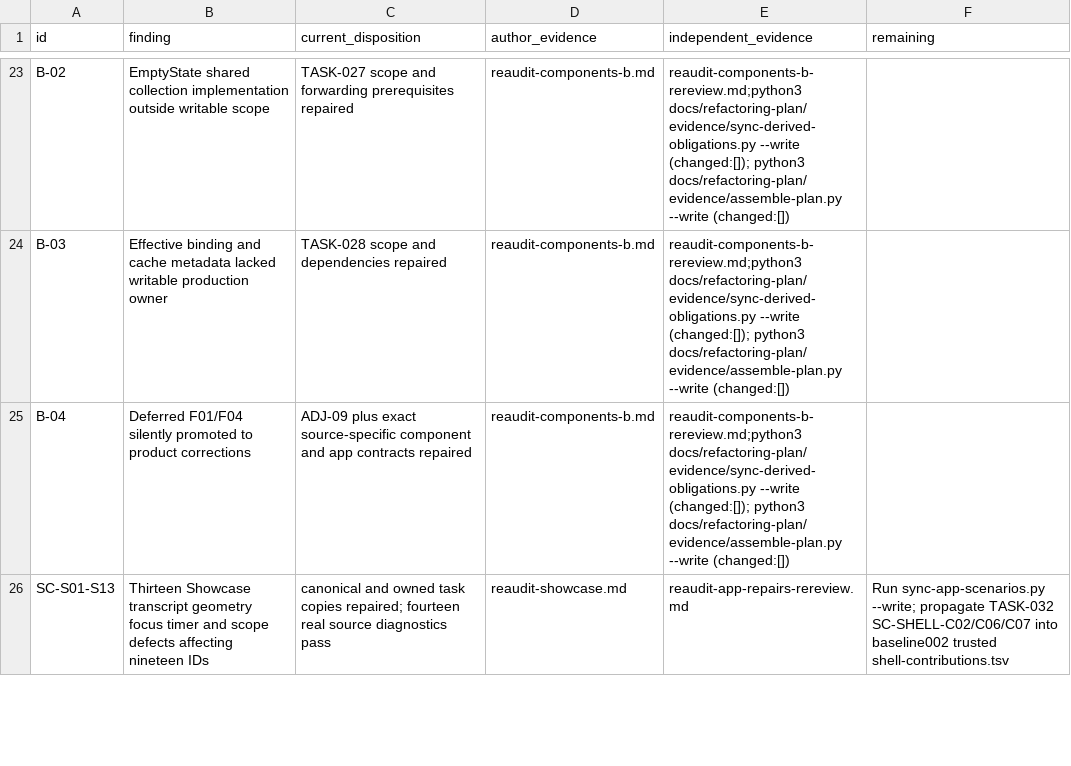
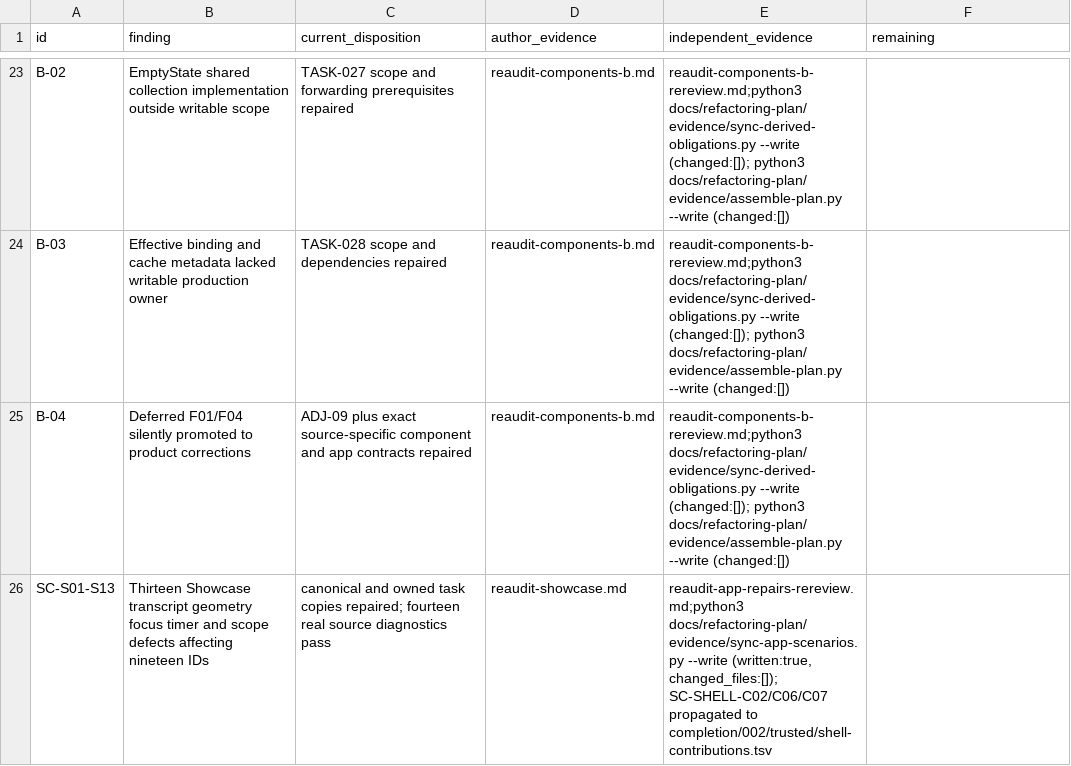
Before and after one commit to donbeave/terminal-components-claude, a TSV file: docs/refactoring-plan/reaudit-findings.tsv, drawn as a sheet; only a part is shown, gaps mark what is left out; the diff covers the shown part only.

```diff
--- a/docs/refactoring-plan/reaudit-findings.tsv
+++ b/docs/refactoring-plan/reaudit-findings.tsv
@@ -25,2 +25,2 @@ B-03	Effective binding and cache metadata lacked writable production owner	TASK-
 B-04	Deferred F01/F04 silently promoted to product corrections	ADJ-09 plus exact source-specific component and app contracts repaired	reaudit-components-b.md	reaudit-components-b-rereview.md;python3 docs/refactoring-plan/evidence/sync-derived-obligations.py --write (changed:[]); python3 docs/refactoring-plan/evidence/assemble-plan.py --write (changed:[])	
-SC-S01-S13	Thirteen Showcase transcript geometry focus timer and scope defects affecting nineteen IDs	canonical and owned task copies repaired; fourteen real source diagnostics pass	reaudit-showcase.md	reaudit-app-repairs-rereview.md	Run sync-app-scenarios.py --write; propagate TASK-032 SC-SHELL-C02/C06/C07 into baseline002 trusted shell-contributions.tsv
+SC-S01-S13	Thirteen Showcase transcript geometry focus timer and scope defects affecting nineteen IDs	canonical and owned task copies repaired; fourteen real source diagnostics pass	reaudit-showcase.md	reaudit-app-repairs-rereview.md;python3 docs/refactoring-plan/evidence/sync-app-scenarios.py --write (written:true, changed_files:[]); SC-SHELL-C02/C06/C07 propagated to completion/002/trusted/shell-contributions.tsv	
```
Also changed, not shown: 10 edited cells elsewhere in this file, refactoring-tasks/terminal-components/completion/002/trusted/shell-contributions.tsv, refactoring-tasks/terminal-components/completion/003/trusted/stage-contributions.tsv, 6 other files.
